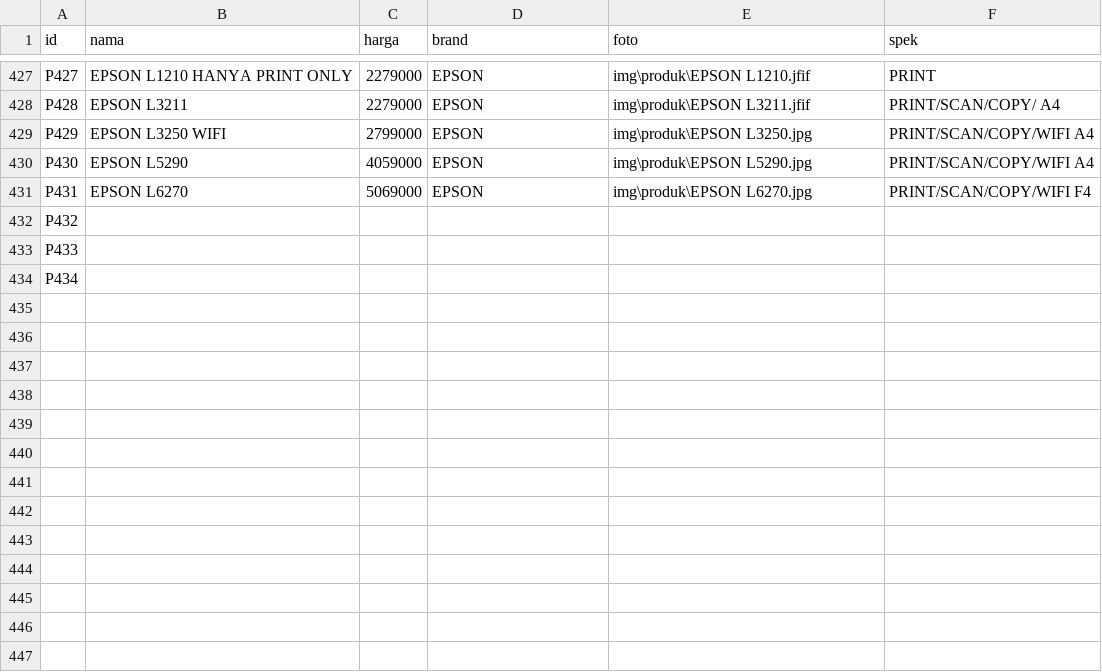
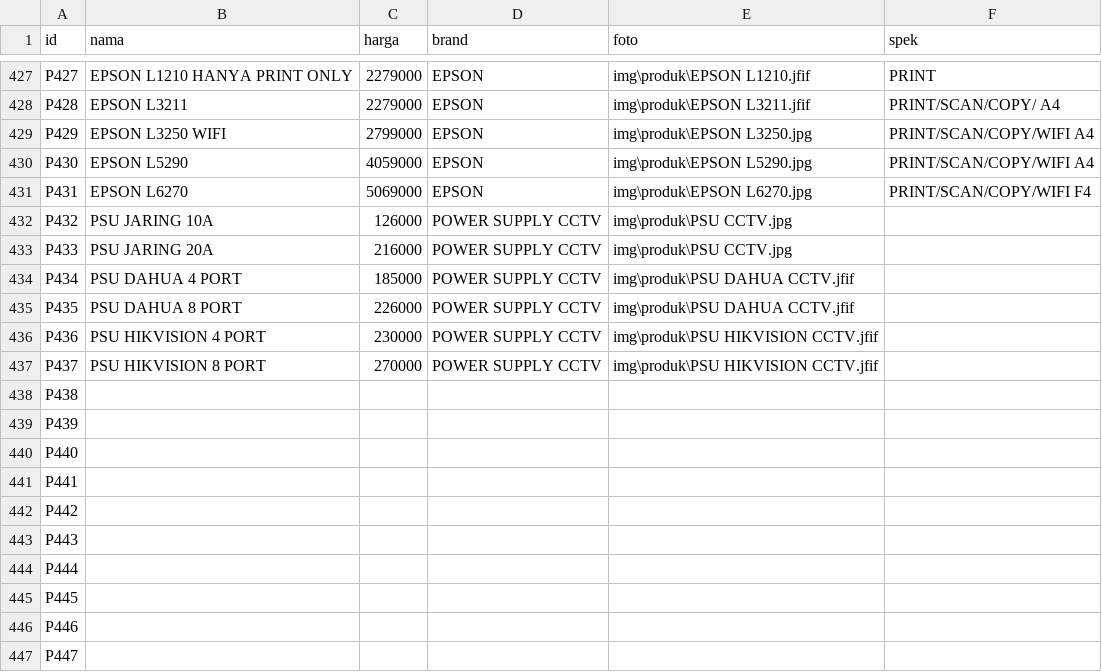
Before and after one commit to fendyfreelancestore/fendyfreelancestore, a CSV file: produk.csv, drawn as a sheet; only a part is shown, gaps mark what is left out.

```diff
--- a/produk.csv
+++ b/produk.csv
@@ -433,4 +433,17 @@ P430,EPSON L5290,4059000,EPSON,img\produk\EPSON L5290.jpg,PRINT/SCAN/COPY/WIFI A
 P431,EPSON L6270,5069000,EPSON,img\produk\EPSON L6270.jpg,PRINT/SCAN/COPY/WIFI F4
-P432,,,,,
-P433,,,,,
-P434,,,,,
+P432,PSU JARING 10A,126000,POWER SUPPLY CCTV,img\produk\PSU CCTV.jpg,
+P433,PSU JARING 20A,216000,POWER SUPPLY CCTV,img\produk\PSU CCTV.jpg,
+P434,PSU DAHUA 4 PORT,185000,POWER SUPPLY CCTV,img\produk\PSU DAHUA CCTV.jfif,
+P435,PSU DAHUA 8 PORT,226000,POWER SUPPLY CCTV,img\produk\PSU DAHUA CCTV.jfif,
+P436,PSU HIKVISION 4 PORT,230000,POWER SUPPLY CCTV,img\produk\PSU HIKVISION CCTV.jfif,
+P437,PSU HIKVISION 8 PORT,270000,POWER SUPPLY CCTV,img\produk\PSU HIKVISION CCTV.jfif,
+P438,,,,,
+P439,,,,,
+P440,,,,,
+P441,,,,,
+P442,,,,,
+P443,,,,,
+P444,,,,,
+P445,,,,,
+P446,,,,,
+P447,,,,,
```
Also changed, not shown: brand.csv.
